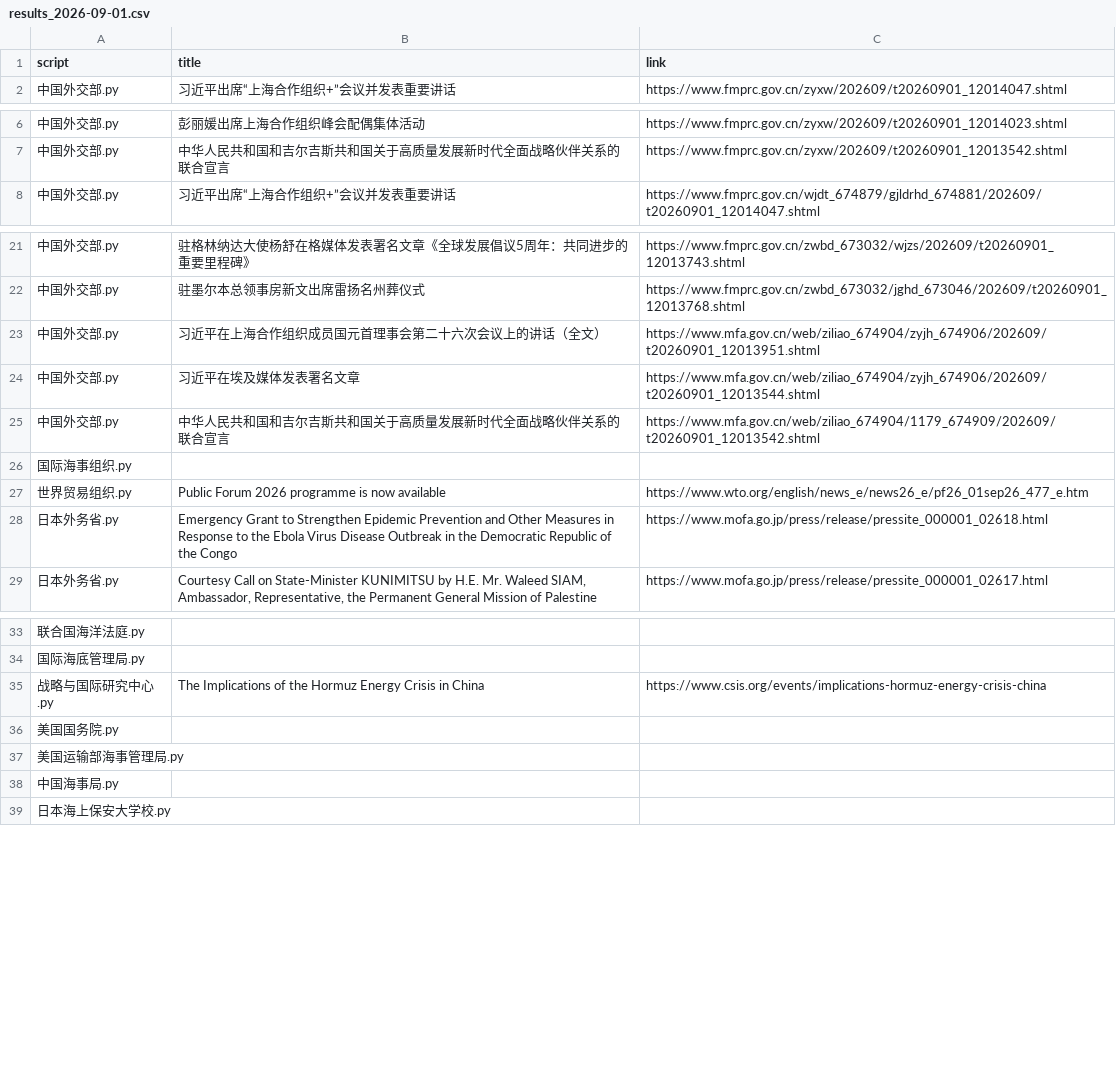
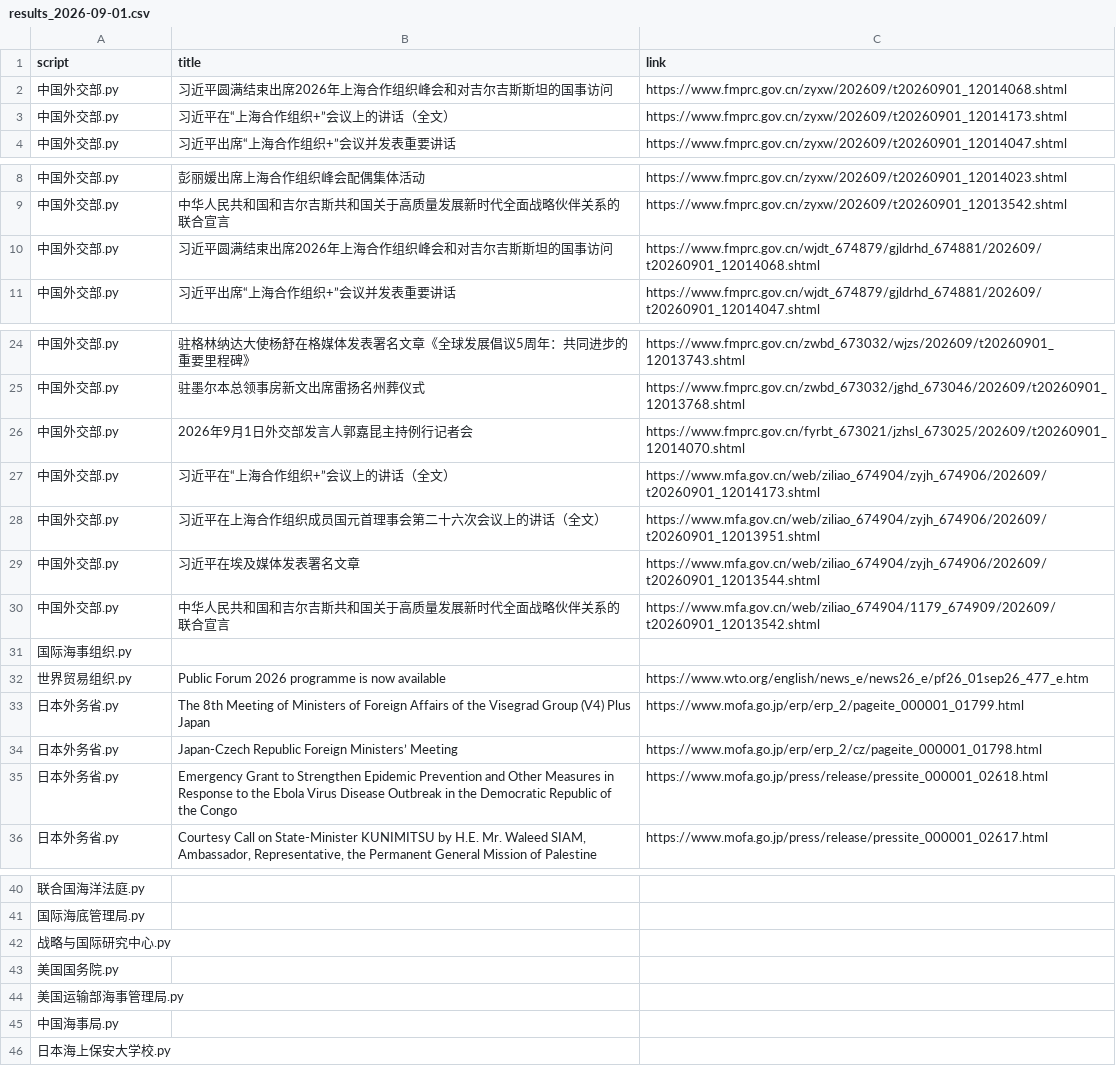
Before and after one commit to KACSH9/---, a CSV file: results_2026-09-01.csv, drawn as a sheet; only a part is shown, gaps mark what is left out; removed rows and columns are numbered as before the commit, all else as after; the diff names each change by its address in the sheet, - before the commit and + after, or states it on an @@ line.

```diff
--- a/results_2026-09-01.csv
+++ b/results_2026-09-01.csv
+row 2: 中国外交部.py | 习近平圆满结束出席2026年上海合作组织峰会和对吉尔吉斯斯坦的国事访问 | https://www.fmprc.gov.cn/zyxw/202609/t20260901_12014068.shtml
+row 3: 中国外交部.py | 习近平在“上海合作组织+”会议上的讲话（全文） | https://www.fmprc.gov.cn/zyxw/202609/t20260901_12014173.shtml
+row 10: 中国外交部.py | 习近平圆满结束出席2026年上海合作组织峰会和对吉尔吉斯斯坦的国事访问 | https://www.fmprc.gov.cn/wjdt_674879/gjldrhd_674881/202609/t20260901_12014068.shtml
+row 26: 中国外交部.py | 2026年9月1日外交部发言人郭嘉昆主持例行记者会 | https://www.fmprc.gov.cn/fyrbt_673021/jzhsl_673025/202609/t20260901_12014070.shtml
+row 27: 中国外交部.py | 习近平在“上海合作组织+”会议上的讲话（全文） | https://www.mfa.gov.cn/web/ziliao_674904/zyjh_674906/202609/t20260901_12014173.shtml
+row 33: 日本外务省.py | The 8th Meeting of Ministers of Foreign Affairs of the Visegrad Group (V4) Plus Japan | https://www.mofa.go.jp/erp/erp_2/pageite_000001_01799.html
+row 34: 日本外务省.py | Japan-Czech Republic Foreign Ministers’ Meeting | https://www.mofa.go.jp/erp/erp_2/cz/pageite_000001_01798.html
-row 35: 战略与国际研究中心.py | The Implications of the Hormuz Energy Crisis in China | https://www.csis.org/events/implications-hormuz-energy-crisis-china
+row 42: 战略与国际研究中心.py
```
